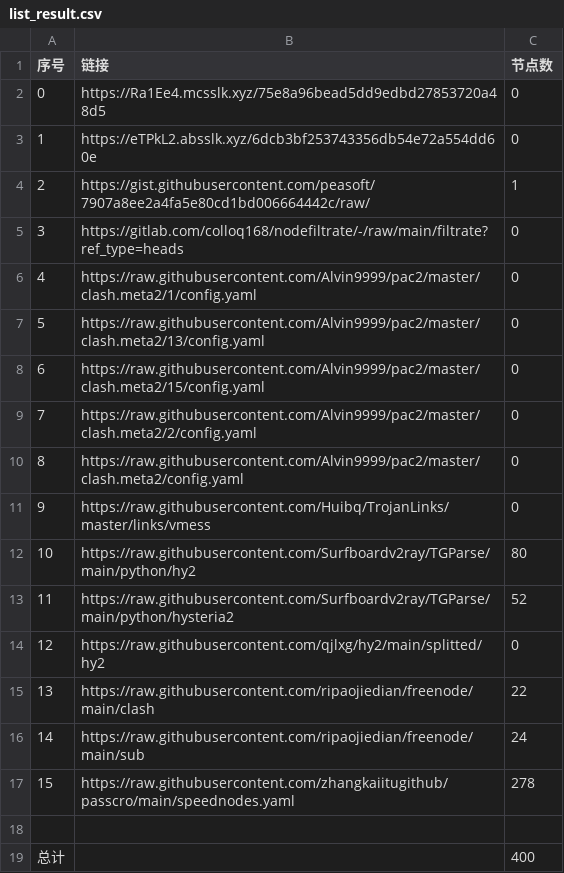
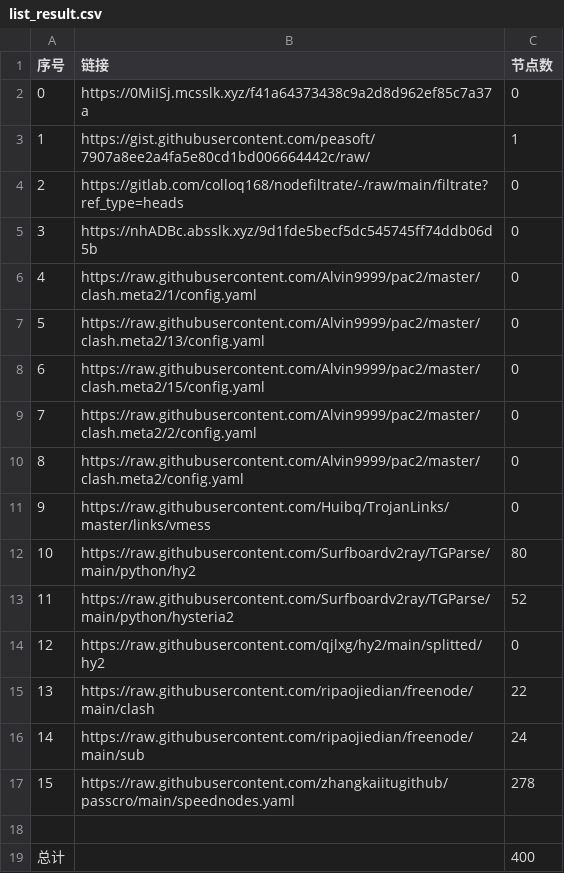
Before and after one commit to x698/NoMoreWalls, a CSV file: list_result.csv, drawn as a sheet; removed rows and columns are numbered as before the commit, all else as after; the diff names each change by its address in the sheet, - before the commit and + after, or states it on an @@ line.

```diff
--- a/list_result.csv
+++ b/list_result.csv
-B2 (链接): https://Ra1Ee4.mcsslk.xyz/75e8a96bead5dd9edbd27853720a48d5
+B2 (链接): https://0MiISj.mcsslk.xyz/f41a64373438c9a2d8d962ef85c7a37a
-row 3: 1 | https://eTPkL2.absslk.xyz/6dcb3bf253743356db54e72a554dd60e | 0
@@ column A (序号) renumbered between rows 3 and 4 @@
+row 5: 3 | https://nhADBc.absslk.xyz/9d1fde5becf5dc545745ff74ddb06d5b | 0
```
Also changed, not shown: 5 other files.
